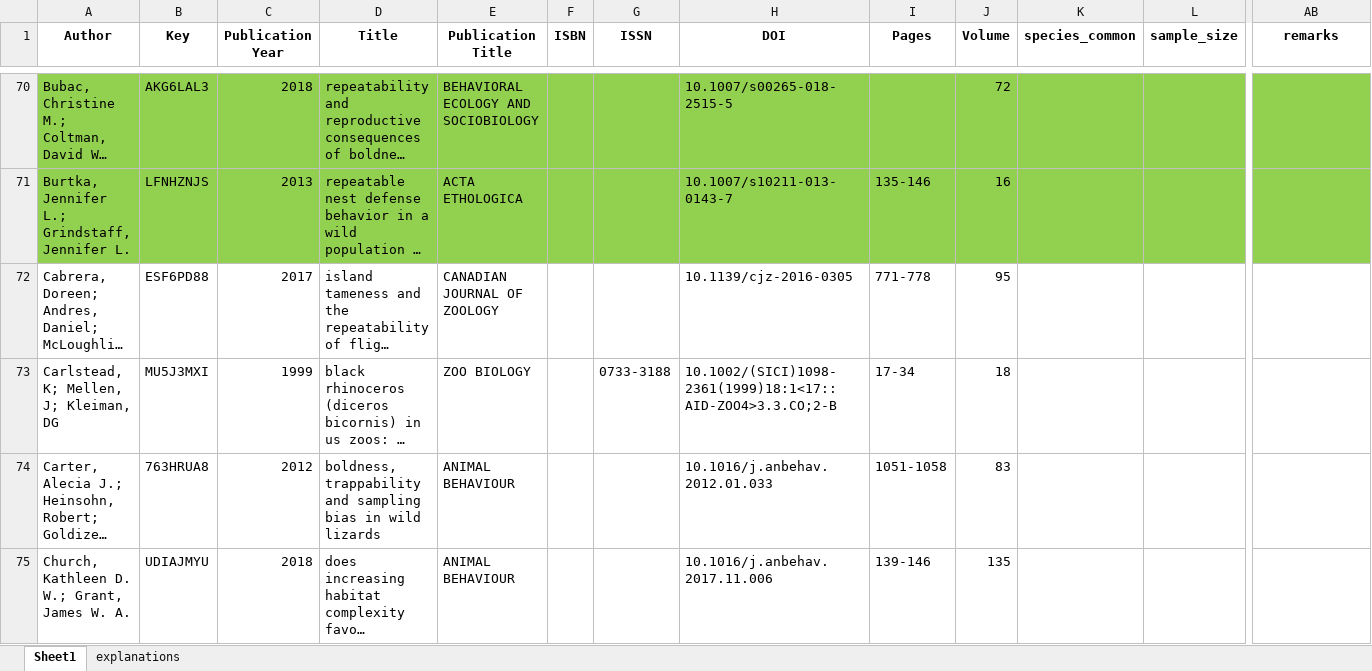
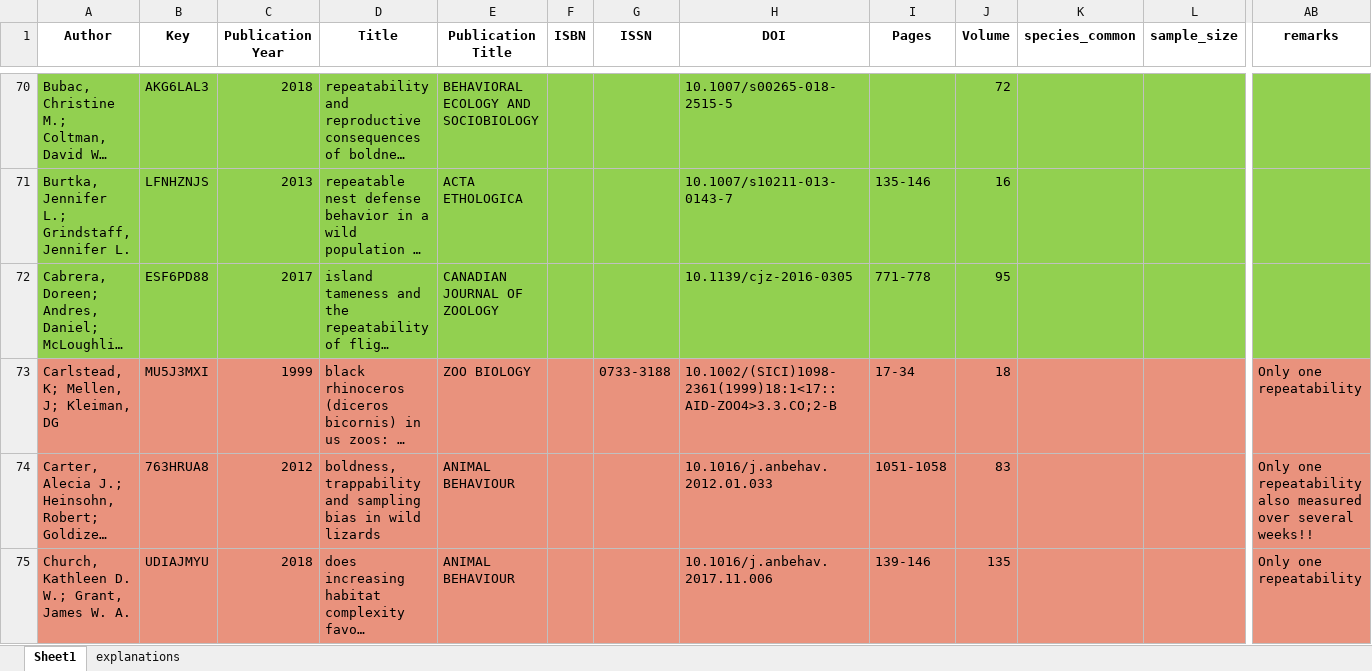
Before and after one commit to mastoffel/rpt_behav_meta, an Excel workbook: data/meta_table_filled.xlsx, sheet Sheet1, drawn as a sheet; only a part is shown, gaps mark what is left out; long unchanged cells end in …; values as stored, in another font and other column widths than the file's, no borders; the diff covers the shown part only; the diff names each change by its address in the sheet, - before the commit and + after, or states it on an @@ line.

```diff
--- a/data/meta_table_filled.xlsx (sheet Sheet1)
+++ b/data/meta_table_filled.xlsx (sheet Sheet1)
-A72:AB72 fill: none
+A72:AB72 fill: #92D050
-A73:AB75 fill: none
+A73:AB75 fill: #E9927D
-AB73 (remarks): (empty)
+AB73 (remarks): Only one repeatability
-AB74 (remarks): (empty)
+AB74 (remarks): Only one repeatability also measured over several weeks!!
-AB75 (remarks): (empty)
+AB75 (remarks): Only one repeatability
```
Also changed, not shown: 7 edited cells and cell formats elsewhere in this sheet, 17 other files.
